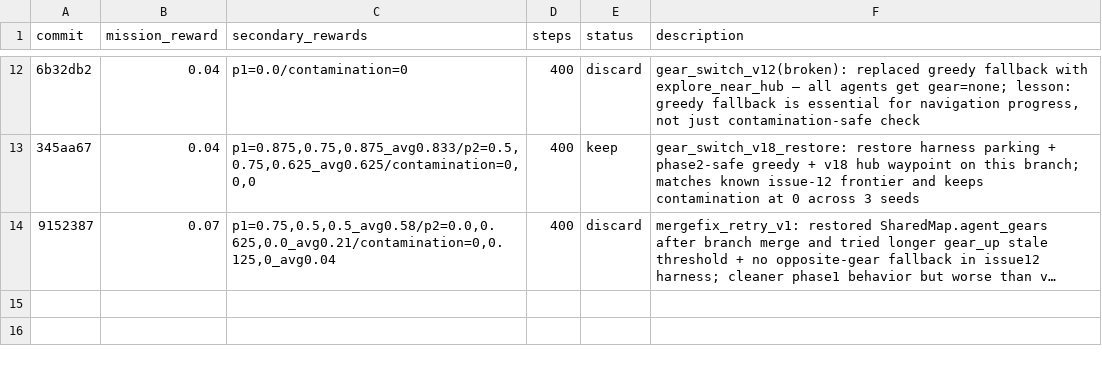
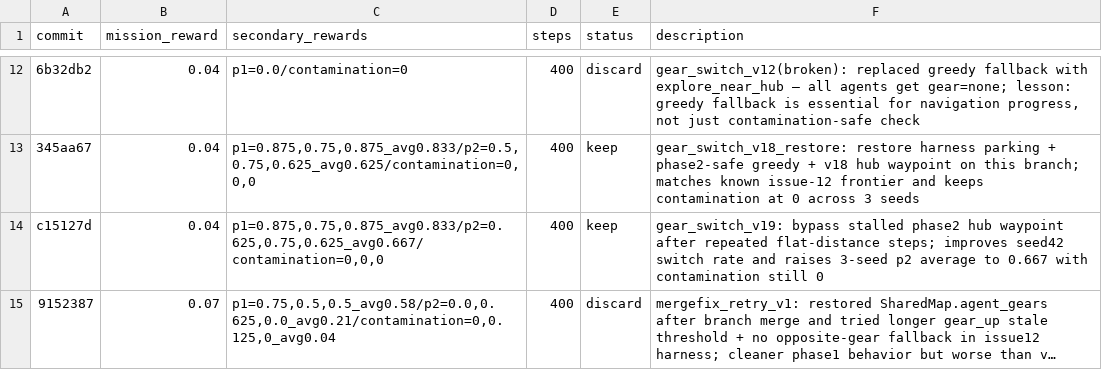
Before and after one commit to SolbiatiAlessandro/cogames, a TSV file: docs/results_autoresearch_issue12_gear_acquisition_reliability.tsv, drawn as a sheet; only a part is shown, gaps mark what is left out; long unchanged cells end in …; the diff names each change by its address in the sheet, - before the commit and + after, or states it on an @@ line.

Commit message:
[EXPERIMENT=gear_switch_v19][EXPERIMENT_RESULTS] log improved 3-seed gear metrics

```diff
--- a/docs/results_autoresearch_issue12_gear_acquisition_reliability.tsv
+++ b/docs/results_autoresearch_issue12_gear_acquisition_reliability.tsv
+row 14: c15127d | 0.04 | p1=0.875,0.75,0.875_avg0.833/p2=0.625,0.75,0.625_avg0.667/contamination=0,0,0 | 400 | keep | gear_switch_v19: bypass stalled phase2 hub waypoint after repeated flat-distance steps; improves seed42 switch rate and raises 3-seed p2 average to 0.667 with contamination still 0
```
Also changed, not shown: 1 other file.
